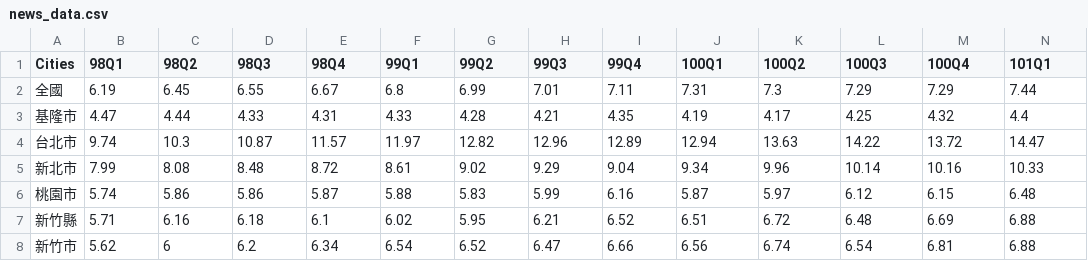
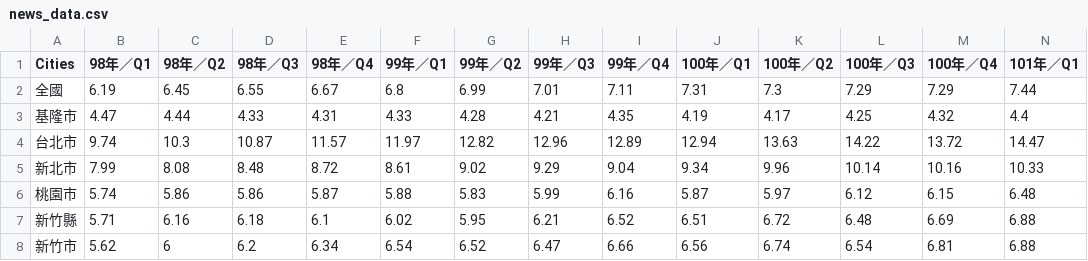
Before and after one commit to yuchun-wang/Visualization2020-News, a CSV file: news_data.csv, drawn as a sheet; only a part is shown; the diff covers the shown part only; the diff names each change by its address in the sheet, - before the commit and + after, or states it on an @@ line.

```diff
--- a/news_data.csv
+++ b/news_data.csv
-B1: 98Q1
+B1: 98年／Q1
-C1: 98Q2
+C1: 98年／Q2
-D1: 98Q3
+D1: 98年／Q3
-E1: 98Q4
+E1: 98年／Q4
-F1: 99Q1
+F1: 99年／Q1
-G1: 99Q2
+G1: 99年／Q2
-H1: 99Q3
+H1: 99年／Q3
-I1: 99Q4
+I1: 99年／Q4
-J1: 100Q1
+J1: 100年／Q1
-K1: 100Q2
+K1: 100年／Q2
-L1: 100Q3
+L1: 100年／Q3
-M1: 100Q4
+M1: 100年／Q4
-N1: 101Q1
+N1: 101年／Q1
```
Also changed, not shown: 31 edited cells elsewhere in this file, 2 other files.
